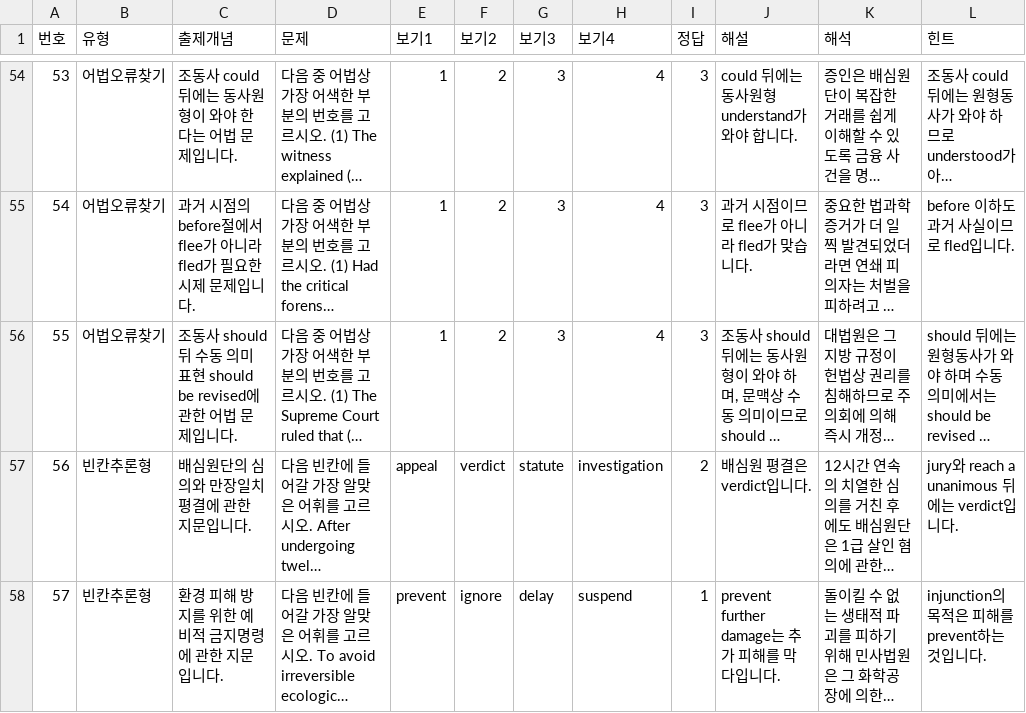
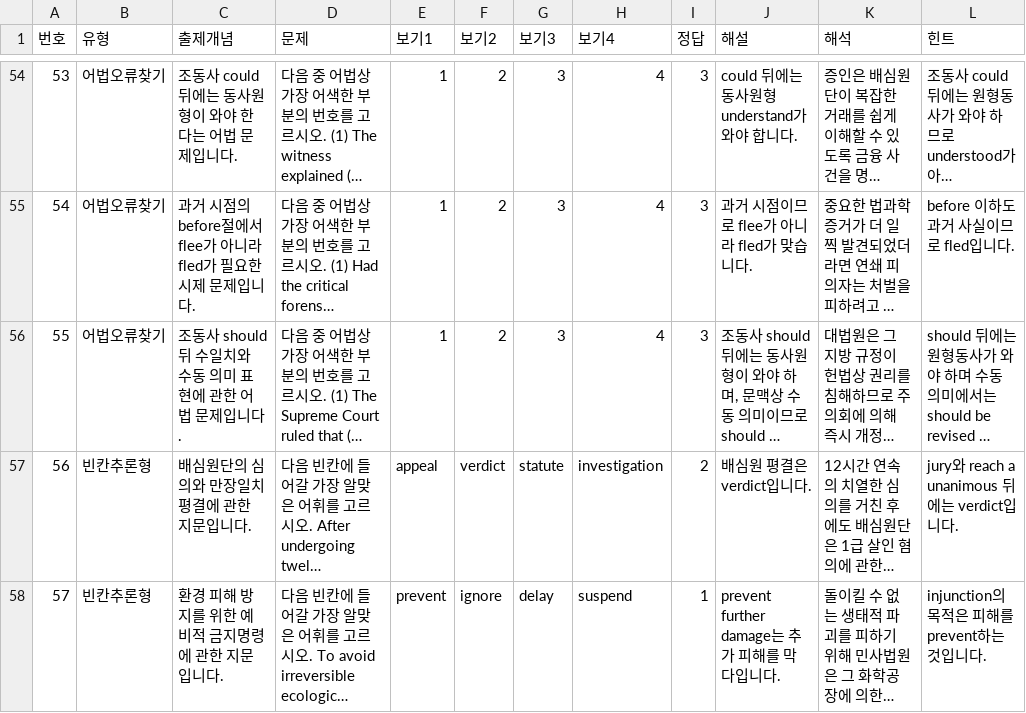
Before and after one commit to davidhor2026/law-english, a CSV file: questions.csv, drawn as a sheet; only a part is shown, gaps mark what is left out; long unchanged cells end in …; the diff names each change by its address in the sheet, - before the commit and + after, or states it on an @@ line.

Commit message:
Update questions.csv

```diff
--- a/questions.csv
+++ b/questions.csv
-C56 (출제개념): …should 뒤 수동 의미 표현 should be revised에 관한…
+C56 (출제개념): …should 뒤 수일치와 수동 의미 표현에 관한…
```
